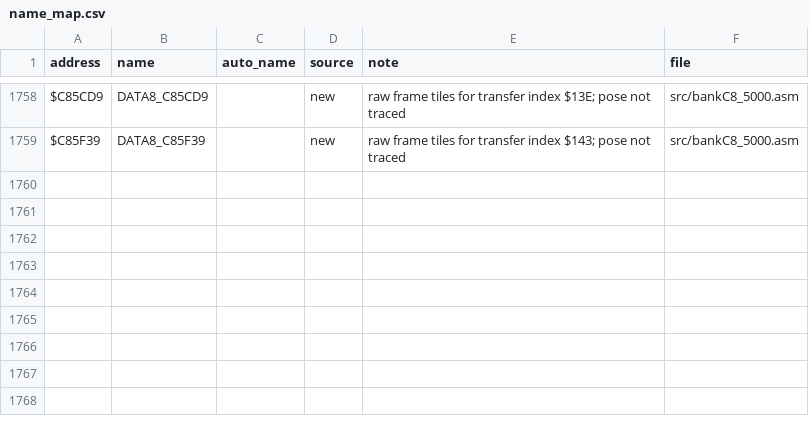
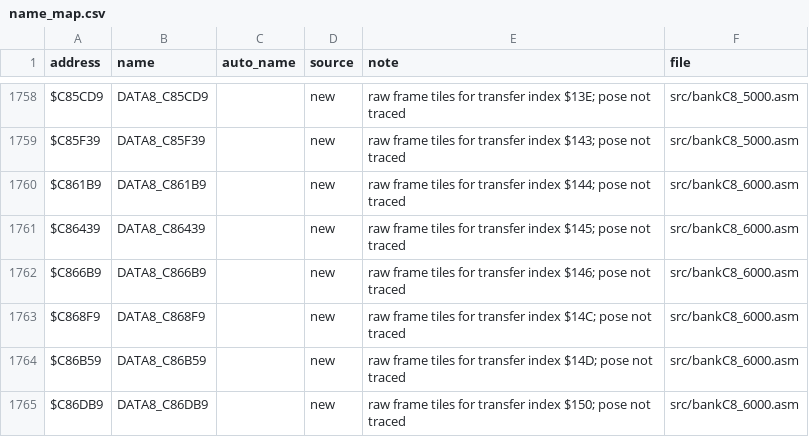
Before and after one commit to abdulahmad/NHL95SNES, a CSV file: docs/name_map.csv, drawn as a sheet; only a part is shown, gaps mark what is left out.

```diff
--- a/docs/name_map.csv
+++ b/docs/name_map.csv
@@ -1759 +1759,7 @@ $C85CD9,DATA8_C85CD9,,new,"raw frame tiles for transfer index $13E; pose not tra
 $C85F39,DATA8_C85F39,,new,"raw frame tiles for transfer index $143; pose not traced",src/bankC8_5000.asm
+$C861B9,DATA8_C861B9,,new,"raw frame tiles for transfer index $144; pose not traced",src/bankC8_6000.asm
+$C86439,DATA8_C86439,,new,"raw frame tiles for transfer index $145; pose not traced",src/bankC8_6000.asm
+$C866B9,DATA8_C866B9,,new,"raw frame tiles for transfer index $146; pose not traced",src/bankC8_6000.asm
+$C868F9,DATA8_C868F9,,new,"raw frame tiles for transfer index $14C; pose not traced",src/bankC8_6000.asm
+$C86B59,DATA8_C86B59,,new,"raw frame tiles for transfer index $14D; pose not traced",src/bankC8_6000.asm
+$C86DB9,DATA8_C86DB9,,new,"raw frame tiles for transfer index $150; pose not traced",src/bankC8_6000.asm
```
Also changed, not shown: 6 other files.
